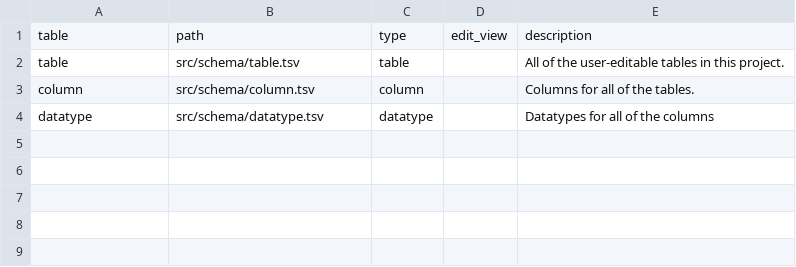
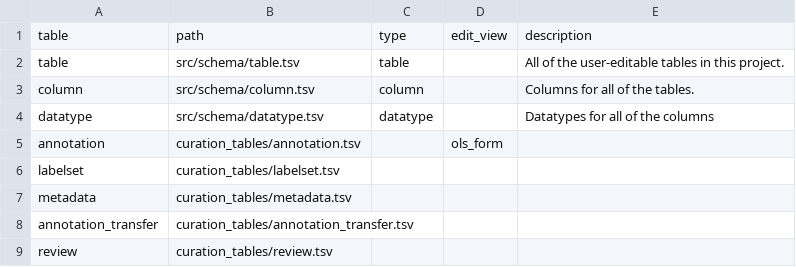
Before and after one commit to brain-bican/whole_mouse_brain_taxonomy, a TSV file: src/schema/table.tsv, drawn as a sheet.

```diff
--- a/src/schema/table.tsv
+++ b/src/schema/table.tsv
@@ -4 +4,6 @@ column	src/schema/column.tsv	column		Columns for all of the tables.
 datatype	src/schema/datatype.tsv	datatype		Datatypes for all of the columns
+annotation	curation_tables/annotation.tsv		ols_form	
+labelset	curation_tables/labelset.tsv			
+metadata	curation_tables/metadata.tsv			
+annotation_transfer	curation_tables/annotation_transfer.tsv			
+review	curation_tables/review.tsv			
```
Also changed, not shown: 13 other files.
